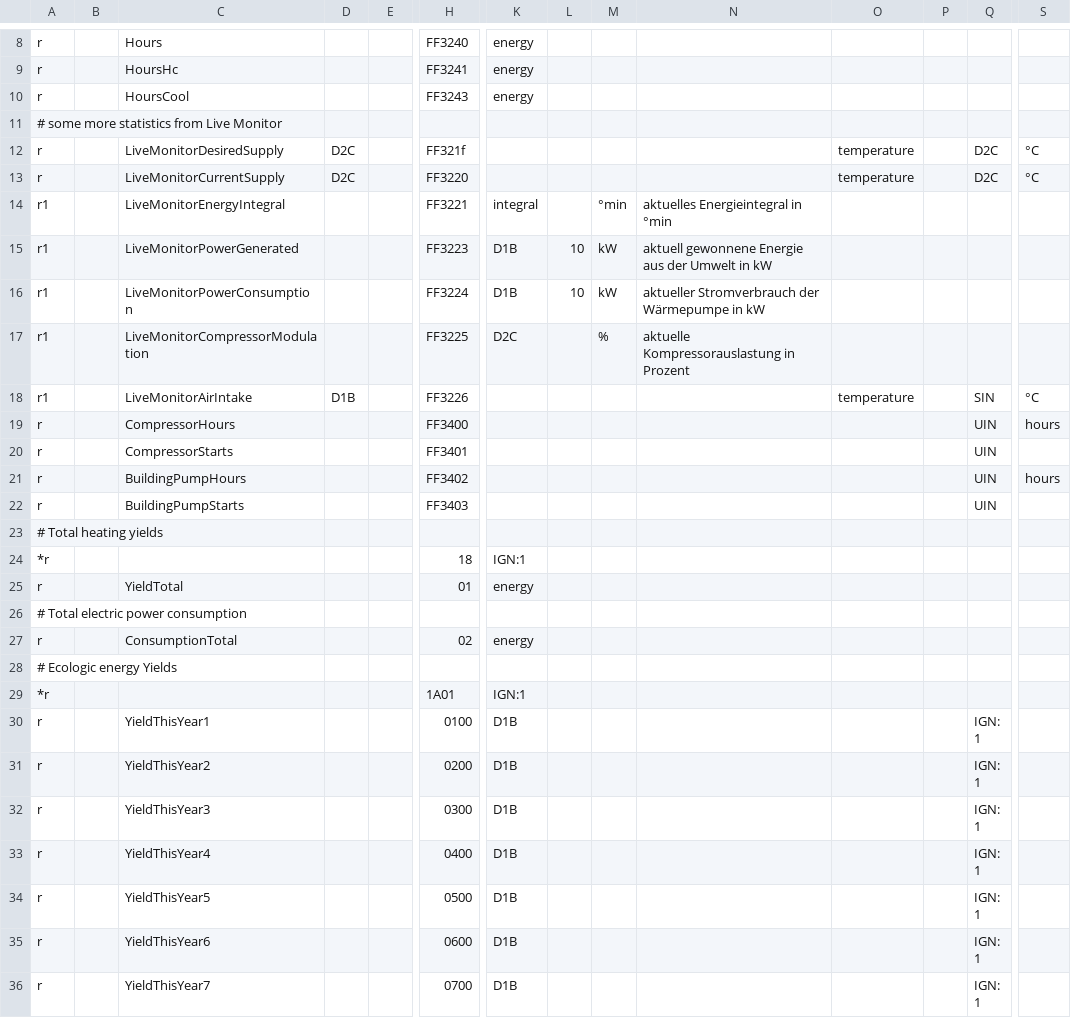
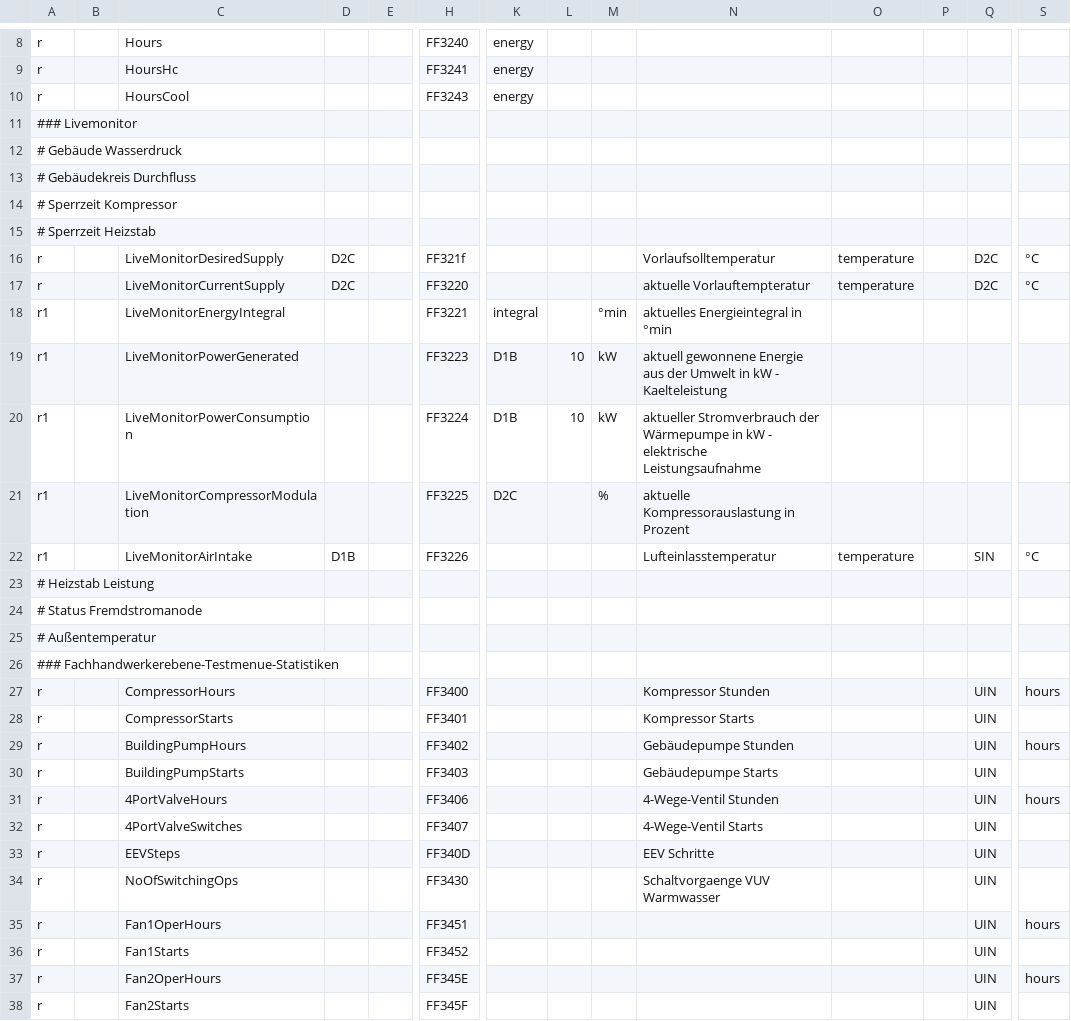
Before and after one commit to michkoll/ebusd-configuration, a CSV file: ebusd-2.1.x/de/vaillant/08.hmu.csv, drawn as a sheet; only a part is shown, gaps mark what is left out; the shorter side is filled out with more unchanged rows; addresses are those after the commit; rows hold the shown columns only; the diff covers the shown part only; the diff names each change by its address in the sheet, - before the commit and + after, or states it on an @@ line.

Commit message:
added more values and comments

```diff
--- a/ebusd-2.1.x/de/vaillant/08.hmu.csv
+++ b/ebusd-2.1.x/de/vaillant/08.hmu.csv
-A11: # some more statistics from Live Monitor
+A11: ### Livemonitor
+row 12: # Gebäude Wasserdruck
+row 13: # Gebäudekreis Durchfluss
+row 14: # Sperrzeit Kompressor
+row 15: # Sperrzeit Heizstab
-N16: (empty)
+N16: Vorlaufsolltemperatur
-N17: (empty)
+N17: aktuelle Vorlauftempteratur
-N19: …in kW
+N19: …in kW - Kaelteleistung
-N20: …in kW
+N20: …in kW - elektrische Leistungsaufnahme
-N22: (empty)
+N22: Lufteinlasstemperatur
+row 23: # Heizstab Leistung
+row 24: # Status Fremdstromanode
+row 25: # Außentemperatur
+row 26: ### Fachhandwerkerebene-Testmenue-Statistiken
-N27: (empty)
+N27: Kompressor Stunden
-N28: (empty)
+N28: Kompressor Starts
-N29: (empty)
+N29: Gebäudepumpe Stunden
-N30: (empty)
+N30: Gebäudepumpe Starts
+row 31: r |  | 4PortValveHours |  |  | FF3406 |  |  |  | 4-Wege-Ventil Stunden |  |  | UIN | hours
+row 32: r |  | 4PortValveSwitches |  |  | FF3407 |  |  |  | 4-Wege-Ventil Starts |  |  | UIN
+row 33: r |  | EEVSteps |  |  | FF340D |  |  |  | EEV Schritte |  |  | UIN
+row 34: r |  | NoOfSwitchingOps |  |  | FF3430 |  |  |  | Schaltvorgaenge VUV Warmwasser |  |  | UIN
+row 35: r |  | Fan1OperHours |  |  | FF3451 |  |  |  |  |  |  | UIN | hours
+row 36: r |  | Fan1Starts |  |  | FF3452 |  |  |  |  |  |  | UIN
+row 37: r |  | Fan2OperHours |  |  | FF345E |  |  |  |  |  |  | UIN | hours
+row 38: r |  | Fan2Starts |  |  | FF345F |  |  |  |  |  |  | UIN
```
Also changed, not shown: 4 added rows elsewhere in this file.
